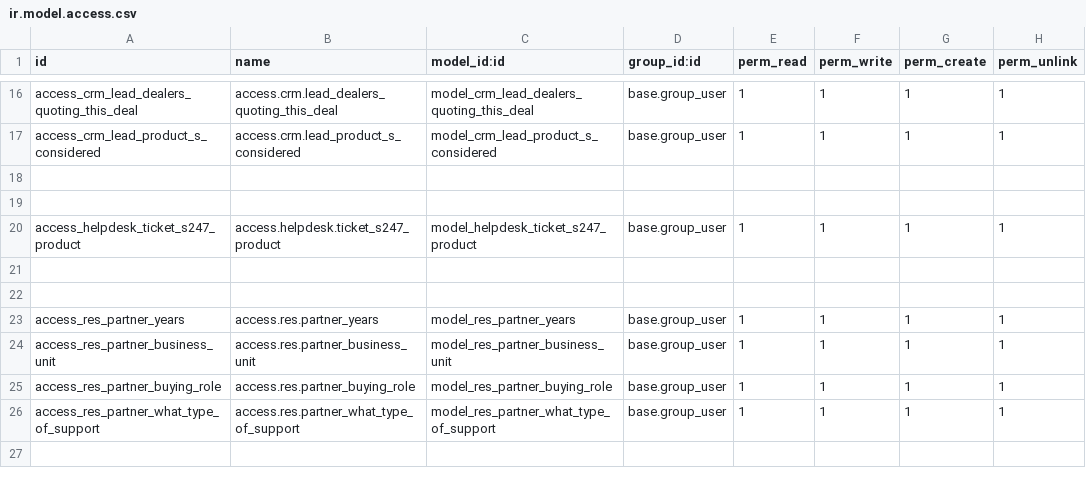
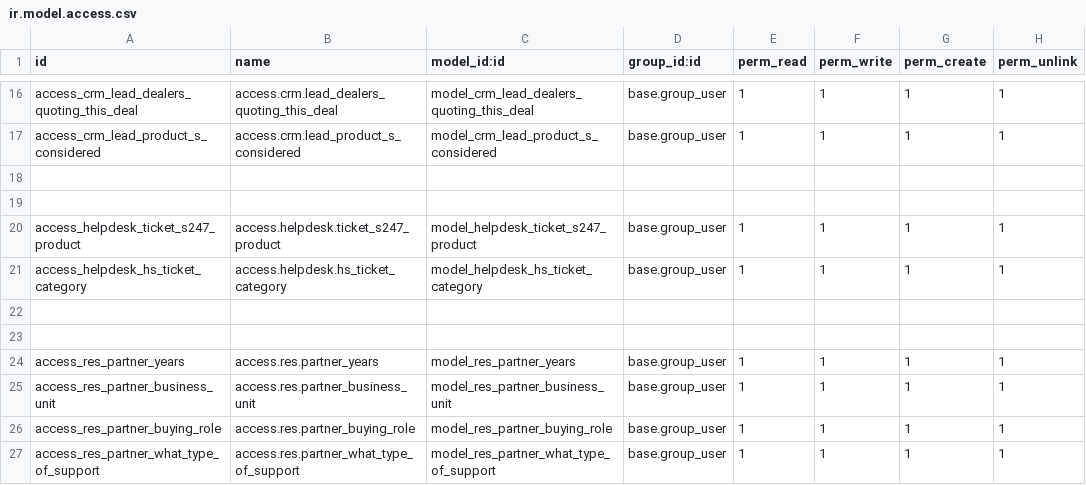
Before and after one commit to phucnb/odoo, a CSV file: data_migration/security/ir.model.access.csv, drawn as a sheet; only a part is shown, gaps mark what is left out; the diff names each change by its address in the sheet, - before the commit and + after, or states it on an @@ line.

Commit message:
Resolving tickets error again

```diff
--- a/data_migration/security/ir.model.access.csv
+++ b/data_migration/security/ir.model.access.csv
+row 21: access_helpdesk_hs_ticket_category | access.helpdesk.hs_ticket_category | model_helpdesk_hs_ticket_category | base.group_user | 1 | 1 | 1 | 1
```
